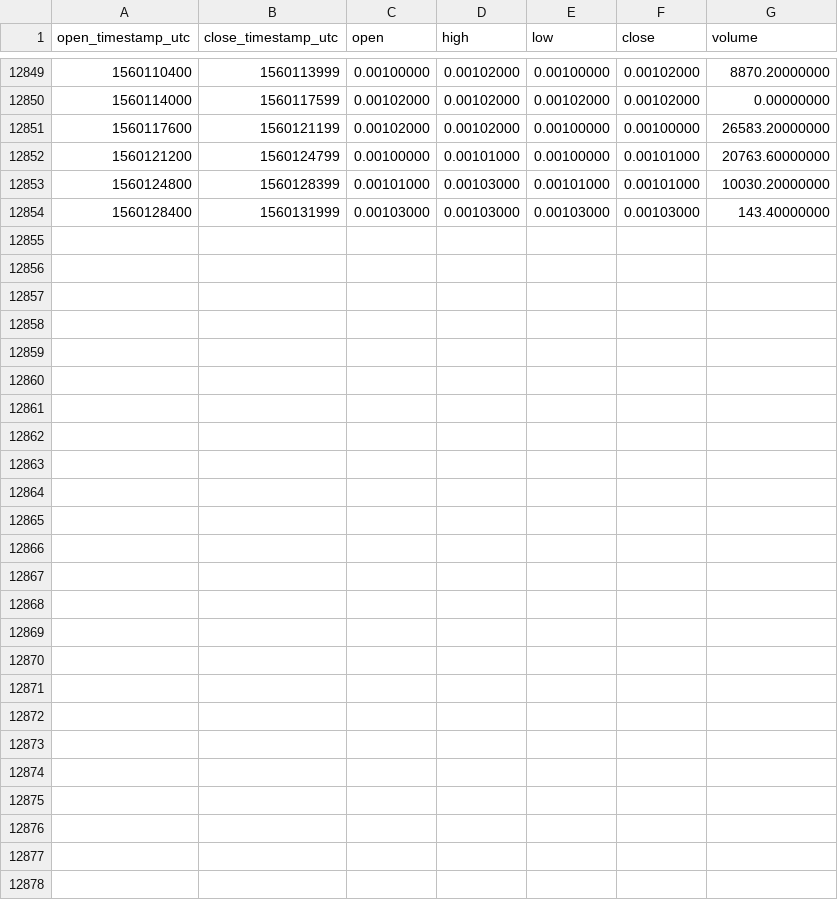
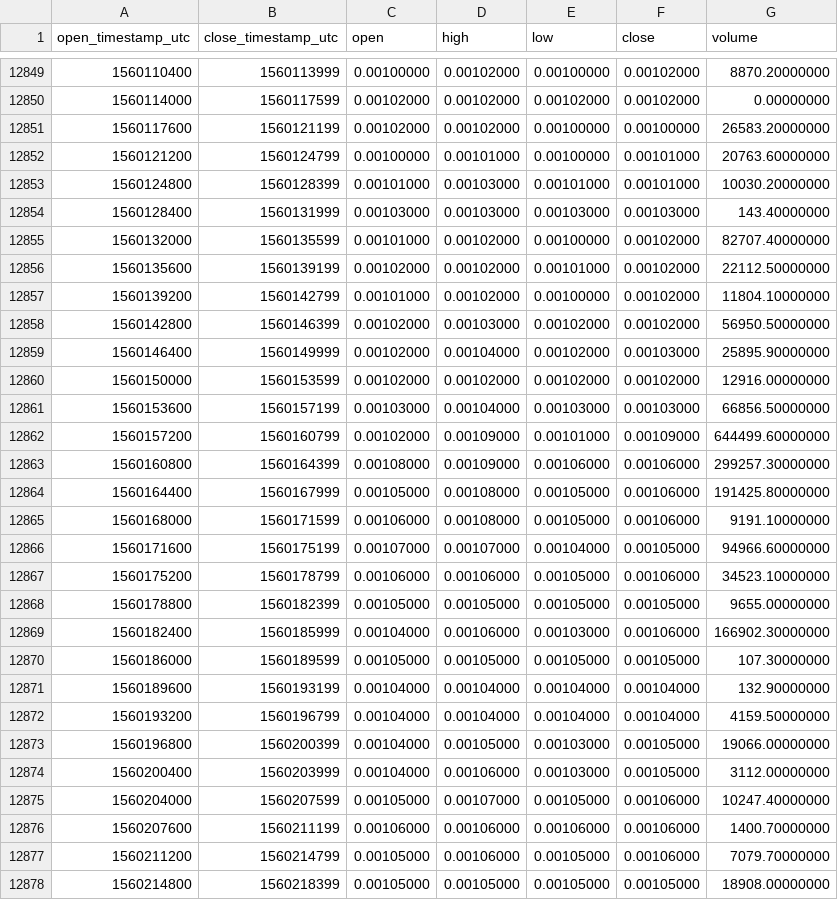
Before and after one commit to cryptobigbro/binance-GTOBNB, a CSV file: binance-GTOBNB-1h.csv, drawn as a sheet; only a part is shown, gaps mark what is left out.

Commit message:
Update OHLCV data.

```diff
--- a/binance-GTOBNB-1h.csv
+++ b/binance-GTOBNB-1h.csv
@@ -12854 +12854,25 @@ open_timestamp_utc,close_timestamp_utc,open,high,low,close,volume
 1560128400,1560131999,0.00103000,0.00103000,0.00103000,0.00103000,143.40000000
+1560132000,1560135599,0.00101000,0.00102000,0.00100000,0.00102000,82707.40000000
+1560135600,1560139199,0.00102000,0.00102000,0.00101000,0.00102000,22112.50000000
+1560139200,1560142799,0.00101000,0.00102000,0.00100000,0.00102000,11804.10000000
+1560142800,1560146399,0.00102000,0.00103000,0.00102000,0.00102000,56950.50000000
+1560146400,1560149999,0.00102000,0.00104000,0.00102000,0.00103000,25895.90000000
+1560150000,1560153599,0.00102000,0.00102000,0.00102000,0.00102000,12916.00000000
+1560153600,1560157199,0.00103000,0.00104000,0.00103000,0.00103000,66856.50000000
+1560157200,1560160799,0.00102000,0.00109000,0.00101000,0.00109000,644499.60000000
+1560160800,1560164399,0.00108000,0.00109000,0.00106000,0.00106000,299257.30000000
+1560164400,1560167999,0.00105000,0.00108000,0.00105000,0.00106000,191425.80000000
+1560168000,1560171599,0.00106000,0.00108000,0.00105000,0.00106000,9191.10000000
+1560171600,1560175199,0.00107000,0.00107000,0.00104000,0.00105000,94966.60000000
+1560175200,1560178799,0.00106000,0.00106000,0.00105000,0.00106000,34523.10000000
+1560178800,1560182399,0.00105000,0.00105000,0.00105000,0.00105000,9655.00000000
+1560182400,1560185999,0.00104000,0.00106000,0.00103000,0.00106000,166902.30000000
+1560186000,1560189599,0.00105000,0.00105000,0.00105000,0.00105000,107.30000000
+1560189600,1560193199,0.00104000,0.00104000,0.00104000,0.00104000,132.90000000
+1560193200,1560196799,0.00104000,0.00104000,0.00104000,0.00104000,4159.50000000
+1560196800,1560200399,0.00104000,0.00105000,0.00103000,0.00105000,19066.00000000
+1560200400,1560203999,0.00104000,0.00106000,0.00103000,0.00105000,3112.00000000
+1560204000,1560207599,0.00105000,0.00107000,0.00105000,0.00106000,10247.40000000
+1560207600,1560211199,0.00106000,0.00106000,0.00106000,0.00106000,1400.70000000
+1560211200,1560214799,0.00105000,0.00106000,0.00105000,0.00106000,7079.70000000
+1560214800,1560218399,0.00105000,0.00105000,0.00105000,0.00105000,18908.00000000
```
Also changed, not shown: binance-GTOBNB-1d.csv.
